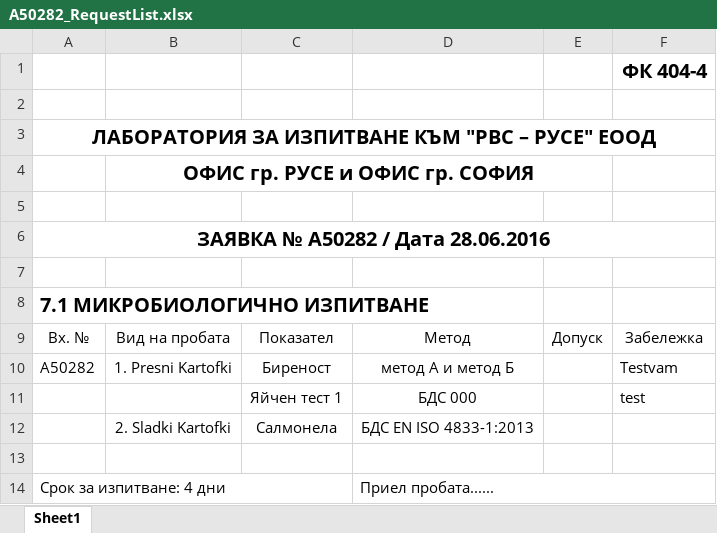
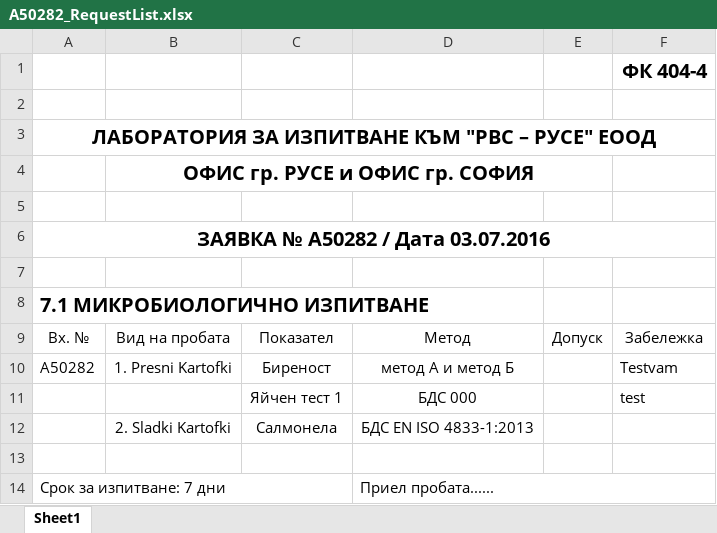
Before and after one commit to astian92/rvselectronicdiary, an Excel workbook: Files/50000-51000/50282/A50282_RequestList.xlsx, sheet Sheet1, drawn as a sheet; values as stored, in another font and other column widths than the file's, no borders; the diff names each change by its address in the sheet, - before the commit and + after, or states it on an @@ line.

Commit message:
Seperated Requests into A and B. Everything should be OK there

```diff
--- a/Files/50000-51000/50282/A50282_RequestList.xlsx (sheet Sheet1)
+++ b/Files/50000-51000/50282/A50282_RequestList.xlsx (sheet Sheet1)
-A6: ЗАЯВКА № A50282 / Дата 28.06.2016
+A6: ЗАЯВКА № A50282 / Дата 03.07.2016
-A14: Срок за изпитване: 4 дни
+A14: Срок за изпитване: 7 дни
```
Also changed, not shown: Files/50000-51000/50282/B50282_RequestList.xlsx, 14 other files.
